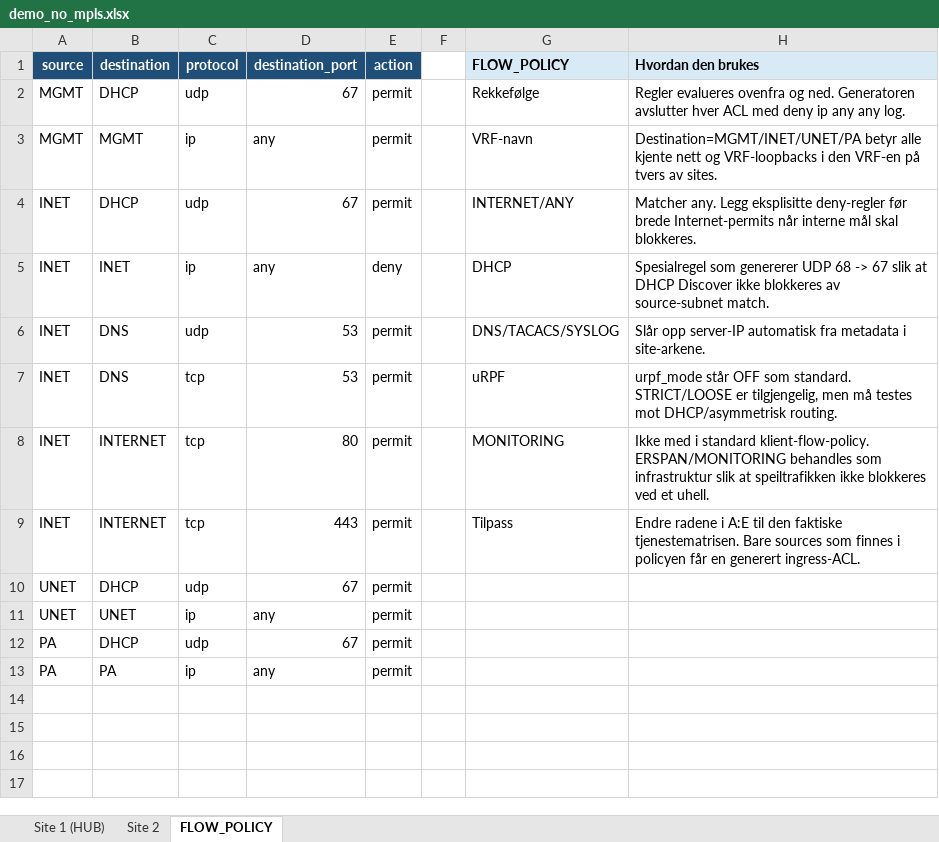
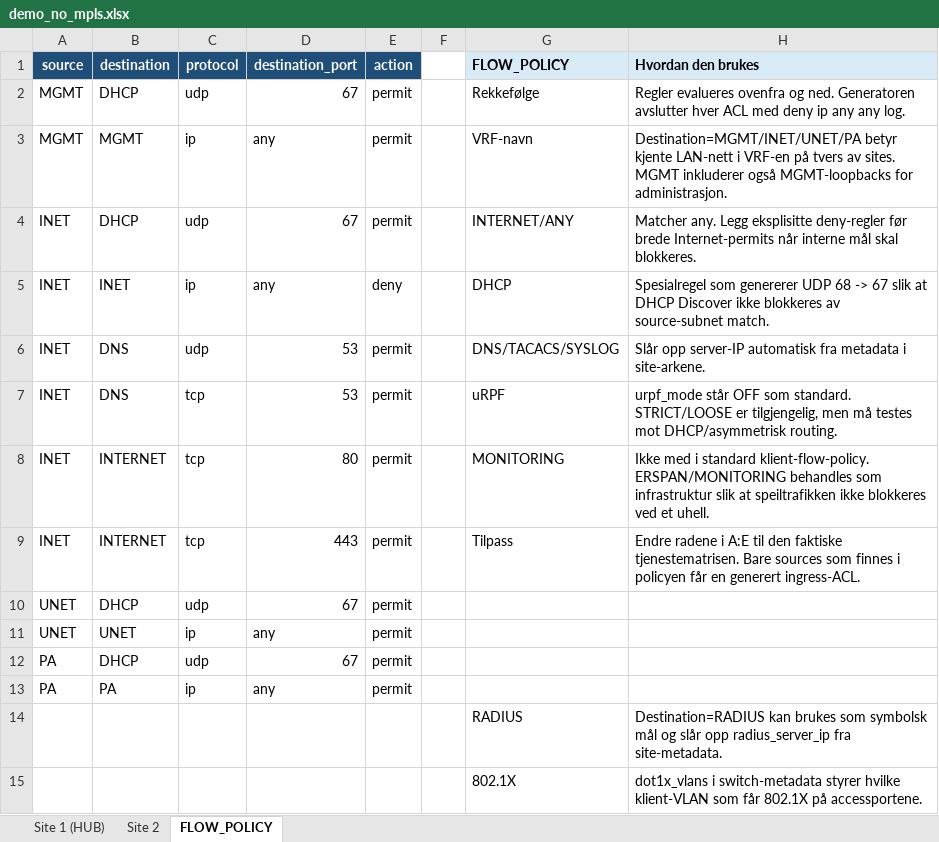
Before and after one commit to Yonatan1717/INI-scripts-and-config, an Excel workbook: NO_MPLS_SAD/demo_no_mpls.xlsx, sheet FLOW_POLICY, drawn as a sheet; values as stored, in another font and other column widths than the file's, no borders; table styles not drawn; the diff names each change by its address in the sheet, - before the commit and + after, or states it on an @@ line.

```diff
--- a/NO_MPLS_SAD/demo_no_mpls.xlsx (sheet FLOW_POLICY)
+++ b/NO_MPLS_SAD/demo_no_mpls.xlsx (sheet FLOW_POLICY)
-H3 (Hvordan den brukes): Destination=MGMT/INET/UNET/PA betyr alle kjente nett og VRF-loopbacks i den VRF-en på tvers av sites.
+H3 (Hvordan den brukes): Destination=MGMT/INET/UNET/PA betyr kjente LAN-nett i VRF-en på tvers av sites. MGMT inkluderer også MGMT-loopbacks for administrasjon.
+row 14:  |  |  |  |  |  | RADIUS | Destination=RADIUS kan brukes som symbolsk mål og slår opp radius_server_ip fra site-metadata.
+row 15:  |  |  |  |  |  | 802.1X | dot1x_vlans i switch-metadata styrer hvilke klient-VLAN som får 802.1X på accessportene.
```
Also changed, not shown: sheet Site 2, sheet Site 1 (HUB), formulas that keep their value, 7 other files.
